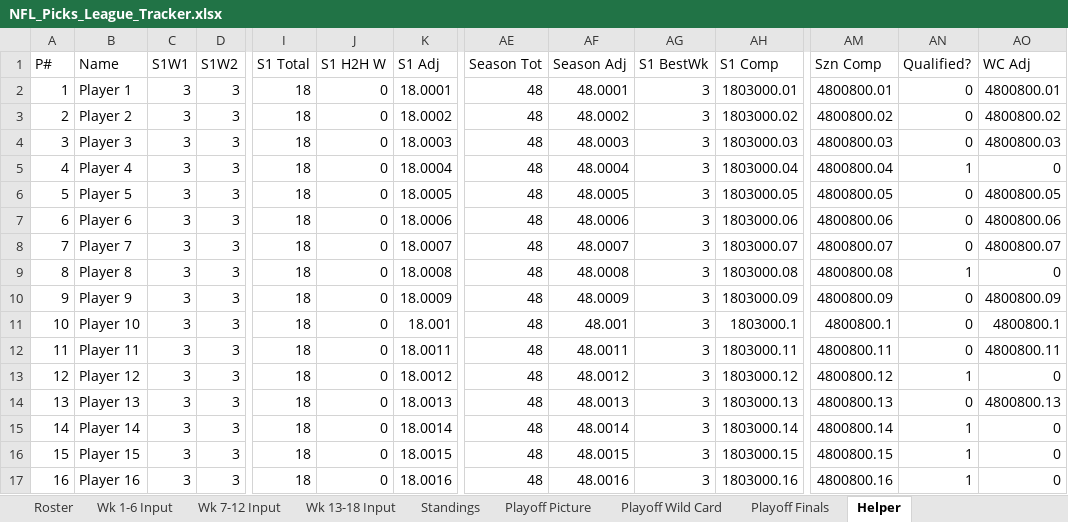
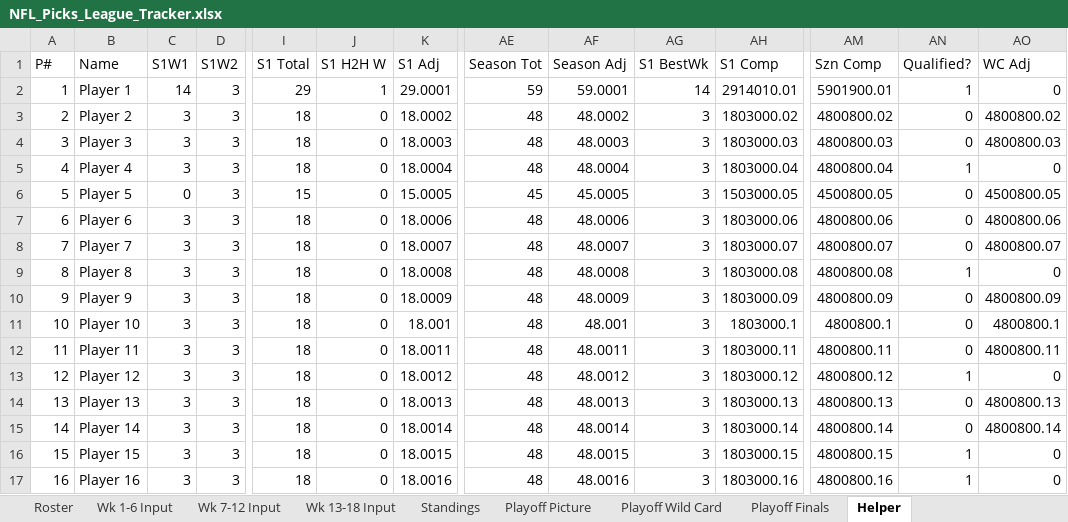
Before and after one commit to eloeser-1147/NFL-Picks-League, an Excel workbook: NFL_Picks_League_Tracker.xlsx, sheet Helper, drawn as a sheet; only a part is shown, gaps mark what is left out; values as stored, in another font and other column widths than the file's, no borders; the diff names each change by its address in the sheet, - before the commit and + after, or states it on an @@ line.

```diff
--- a/NFL_Picks_League_Tracker.xlsx (sheet Helper)
+++ b/NFL_Picks_League_Tracker.xlsx (sheet Helper)
-C2 (S1W1): 3
+C2 (S1W1): 14
-I2 (S1 Total): 18
+I2 (S1 Total): 29
-J2 (S1 H2H W): 0
+J2 (S1 H2H W): 1
-K2 (S1 Adj): 18.0001
+K2 (S1 Adj): 29.0001
-AE2 (Season Tot): 48
+AE2 (Season Tot): 59
-AF2 (Season Adj): 48.0001
+AF2 (Season Adj): 59.0001
-AG2 (S1 BestWk): 3
+AG2 (S1 BestWk): 14
-AH2 (S1 Comp): 1803000.01
+AH2 (S1 Comp): 2914010.01
-AM2 (Szn Comp): 4800800.01
+AM2 (Szn Comp): 5901900.01
-AN2 (Qualified?): 0
+AN2 (Qualified?): 1
-AO2 (WC Adj): 4800800.01
+AO2 (WC Adj): 0
-C6 (S1W1): 3
+C6 (S1W1): 0
-I6 (S1 Total): 18
+I6 (S1 Total): 15
-K6 (S1 Adj): 18.0005
+K6 (S1 Adj): 15.0005
-AE6 (Season Tot): 48
+AE6 (Season Tot): 45
-AF6 (Season Adj): 48.0005
+AF6 (Season Adj): 45.0005
-AH6 (S1 Comp): 1803000.05
+AH6 (S1 Comp): 1503000.05
-AM6 (Szn Comp): 4800800.05
+AM6 (Szn Comp): 4500800.05
-AO6 (WC Adj): 4800800.05
+AO6 (WC Adj): 4500800.05
-AN15 (Qualified?): 1
+AN15 (Qualified?): 0
-AO15 (WC Adj): 0
+AO15 (WC Adj): 4800800.14
```
Also changed, not shown: sheet Playoff Finals, sheet Standings, sheet Playoff Picture, sheet Playoff Wild Card, sheet Wk 1-6 Input, sheet Roster, formulas that keep their value.
